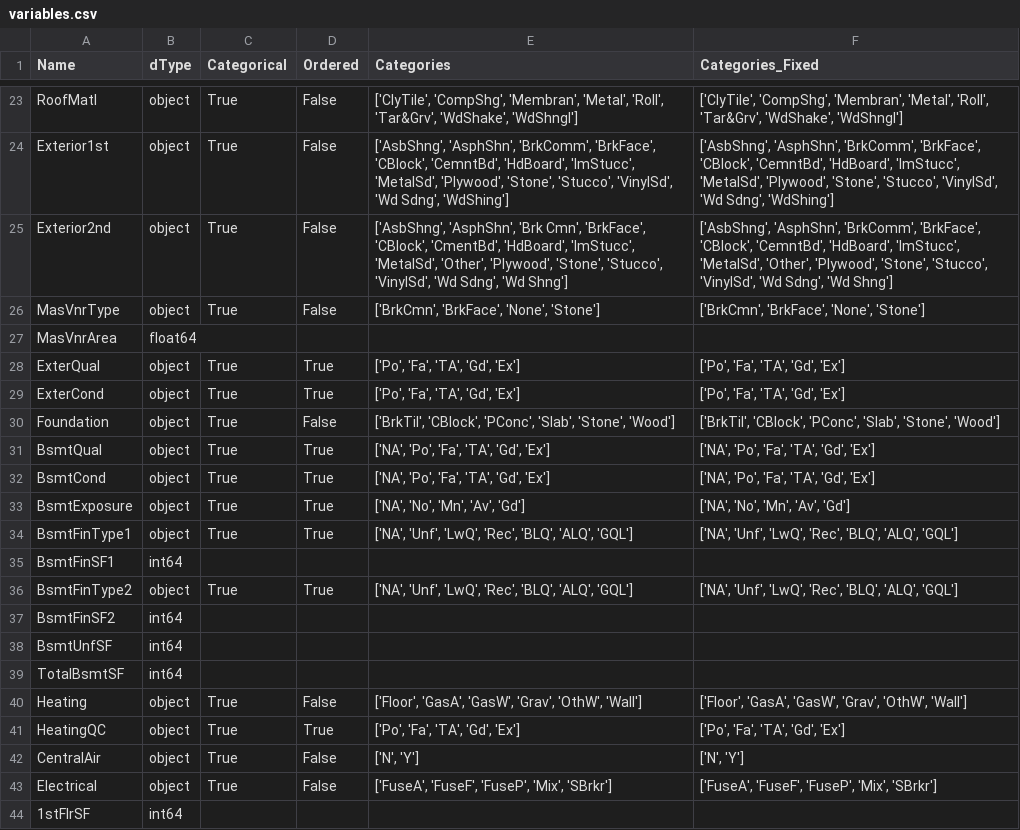
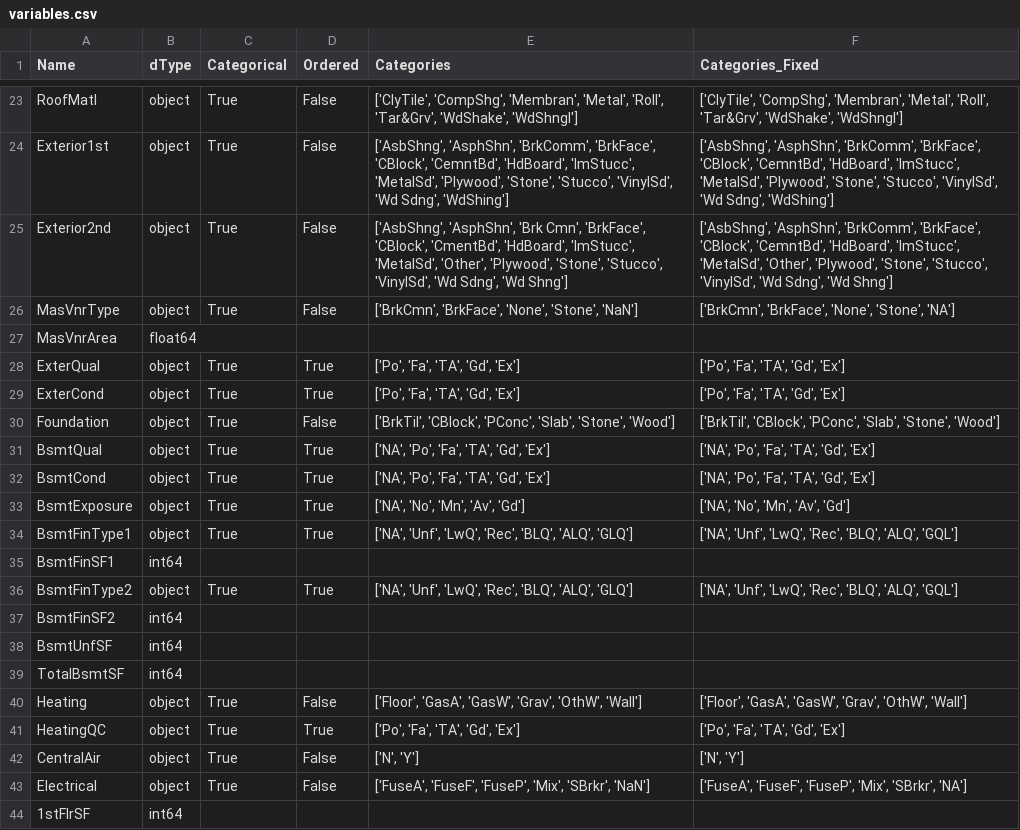
Before and after one commit to caiohamamura/CienciaDeDados, a CSV file: variables.csv, drawn as a sheet; only a part is shown, gaps mark what is left out.

```diff
--- a/variables.csv
+++ b/variables.csv
@@ -25,3 +25,3 @@ Exterior1st;object;True;False;['AsbShng', 'AsphShn', 'BrkComm', 'BrkFace', 'CBlo
 Exterior2nd;object;True;False;['AsbShng', 'AsphShn', 'Brk Cmn', 'BrkFace', 'CBlock', 'CmentBd', 'HdBoard', 'ImStucc', 'MetalSd', 'Other', 'Plywood', 'Stone', 'Stucco', 'VinylSd', 'Wd Sdng', 'Wd Shng'];['AsbShng', 'AsphShn', 'BrkComm', 'BrkFace', 'CBlock', 'CemntBd', 'HdBoard', 'ImStucc', 'MetalSd', 'Other', 'Plywood', 'Stone', 'Stucco', 'VinylSd', 'Wd Sdng', 'Wd Shng']
-MasVnrType;object;True;False;['BrkCmn', 'BrkFace', 'None', 'Stone'];['BrkCmn', 'BrkFace', 'None', 'Stone']
+MasVnrType;object;True;False;['BrkCmn', 'BrkFace', 'None', 'Stone', 'NaN'];['BrkCmn', 'BrkFace', 'None', 'Stone', 'NA']
 MasVnrArea;float64;;;;
@@ -33,5 +33,5 @@ BsmtCond;object;True;True;['NA', 'Po', 'Fa', 'TA', 'Gd', 'Ex'];['NA', 'Po', 'Fa'
 BsmtExposure;object;True;True;['NA', 'No', 'Mn', 'Av', 'Gd'];['NA', 'No', 'Mn', 'Av', 'Gd']
-BsmtFinType1;object;True;True;['NA', 'Unf', 'LwQ', 'Rec', 'BLQ', 'ALQ', 'GQL'];['NA', 'Unf', 'LwQ', 'Rec', 'BLQ', 'ALQ', 'GQL']
+BsmtFinType1;object;True;True;['NA', 'Unf', 'LwQ', 'Rec', 'BLQ', 'ALQ', 'GLQ'];['NA', 'Unf', 'LwQ', 'Rec', 'BLQ', 'ALQ', 'GQL']
 BsmtFinSF1;int64;;;;
-BsmtFinType2;object;True;True;['NA', 'Unf', 'LwQ', 'Rec', 'BLQ', 'ALQ', 'GQL'];['NA', 'Unf', 'LwQ', 'Rec', 'BLQ', 'ALQ', 'GQL']
+BsmtFinType2;object;True;True;['NA', 'Unf', 'LwQ', 'Rec', 'BLQ', 'ALQ', 'GLQ'];['NA', 'Unf', 'LwQ', 'Rec', 'BLQ', 'ALQ', 'GQL']
 BsmtFinSF2;int64;;;;
@@ -42,3 +42,3 @@ HeatingQC;object;True;True;['Po', 'Fa', 'TA', 'Gd', 'Ex'];['Po', 'Fa', 'TA', 'Gd
 CentralAir;object;True;False;['N', 'Y'];['N', 'Y']
-Electrical;object;True;False;['FuseA', 'FuseF', 'FuseP', 'Mix', 'SBrkr'];['FuseA', 'FuseF', 'FuseP', 'Mix', 'SBrkr']
+Electrical;object;True;False;['FuseA', 'FuseF', 'FuseP', 'Mix', 'SBrkr', 'NaN'];['FuseA', 'FuseF', 'FuseP', 'Mix', 'SBrkr', 'NA']
 1stFlrSF;int64;;;;
```
Also changed, not shown: 3 other files.
